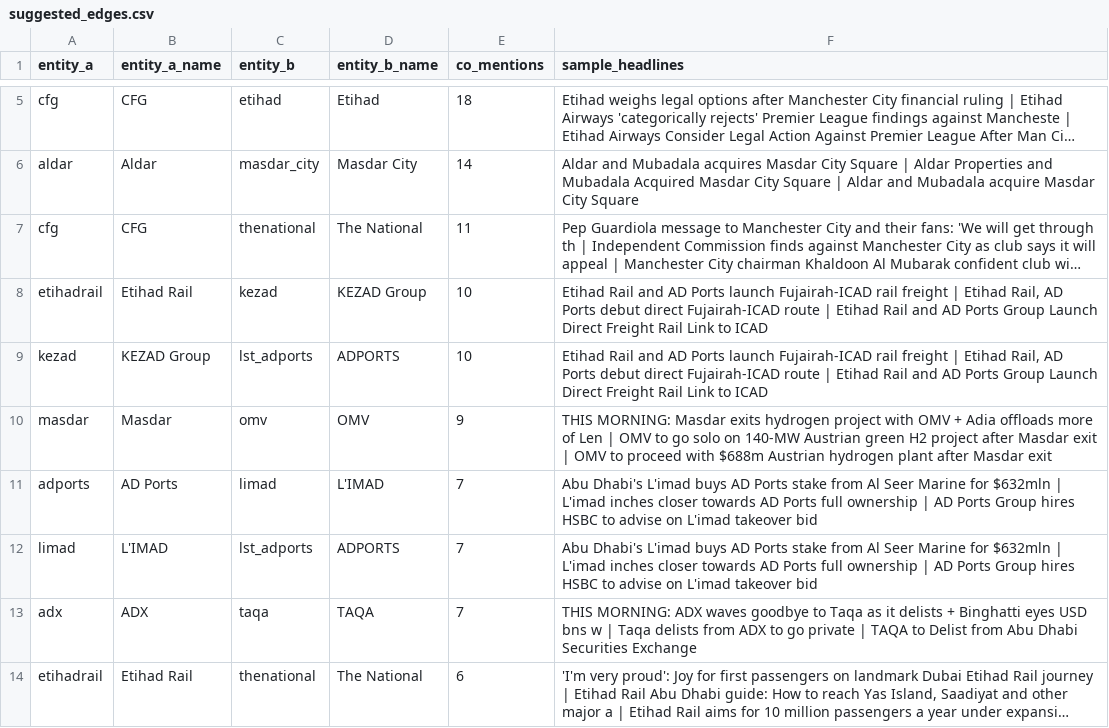
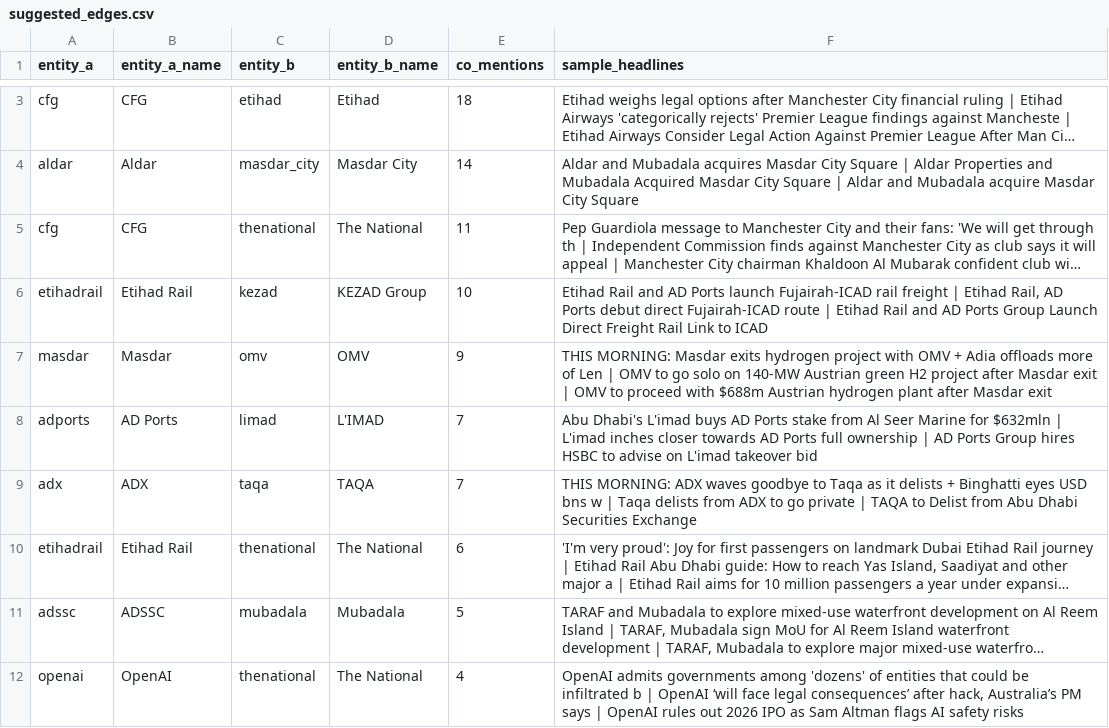
Before and after one commit to qizhangumich/power_network, a CSV file: data/suggested_edges.csv, drawn as a sheet; only a part is shown, gaps mark what is left out; the shorter side is filled out with more unchanged rows; long unchanged cells end in …; the diff covers the shown part only; the diff names each change by its address in the sheet, - before the commit and + after, or states it on an @@ line.

```diff
--- a/data/suggested_edges.csv
+++ b/data/suggested_edges.csv
-row 9: kezad | KEZAD Group | lst_adports | ADPORTS | 10 | Etihad Rail and AD Ports launch Fujairah-ICAD rail freight | Etihad Rail, AD Ports debut direct Fujairah-ICAD route | Etihad Rail and AD Ports Group Launch Direct Freight Rail Link to ICAD
-row 12: limad | L'IMAD | lst_adports | ADPORTS | 7 | Abu Dhabi's L'imad buys AD Ports stake from Al Seer Marine for $632mln | L'imad inches closer towards AD Ports full ownership | AD Ports Group hires HSBC to advise on L'imad takeover bid
```
Also changed, not shown: 4 removed rows elsewhere in this file, data/aka.csv, data/backfill_queue.csv, 11 other files.
